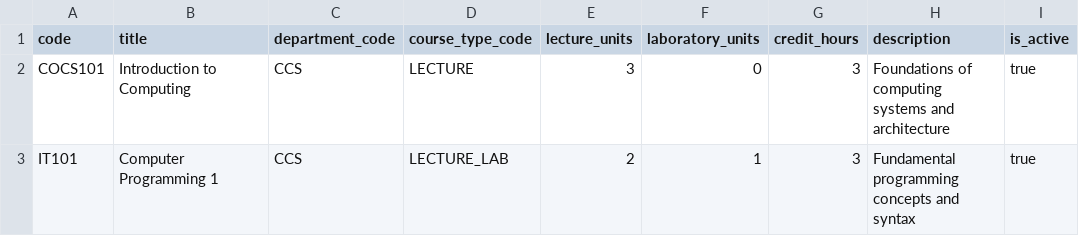
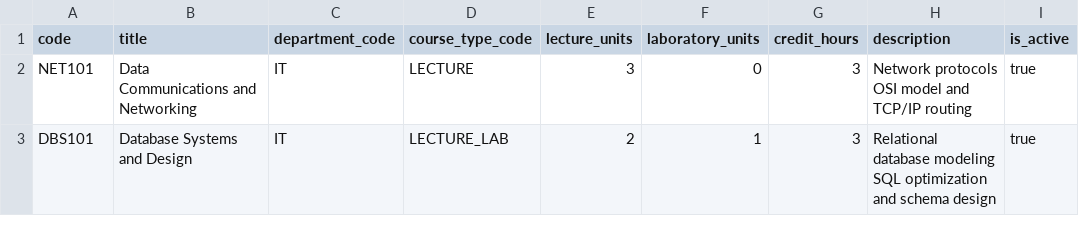
Before and after one commit to DoNotBeLazyyy/project-application, a CSV file: public/sample-csv/06_courses_bulk_sample.csv, drawn as a sheet; only a part is shown; the diff names each change by its address in the sheet, - before the commit and + after, or states it on an @@ line.

```diff
--- a/public/sample-csv/06_courses_bulk_sample.csv
+++ b/public/sample-csv/06_courses_bulk_sample.csv
-A2 (code): COCS101
+A2 (code): NET101
-B2 (title): Introduction to Computing
+B2 (title): Data Communications and Networking
-C2:C3 (department_code): CCS
+C2:C3 (department_code): IT
-H2 (description): Foundations of computing systems and architecture
+H2 (description): Network protocols OSI model and TCP/IP routing
-A3 (code): IT101
+A3 (code): DBS101
-B3 (title): Computer Programming 1
+B3 (title): Database Systems and Design
-H3 (description): Fundamental programming concepts and syntax
+H3 (description): Relational database modeling SQL optimization and schema design
```
Also changed, not shown: public/sample-csv/02_departments_bulk_sample.csv, public/sample-csv/03_program_levels_bulk_sample.csv, 14 other files.
